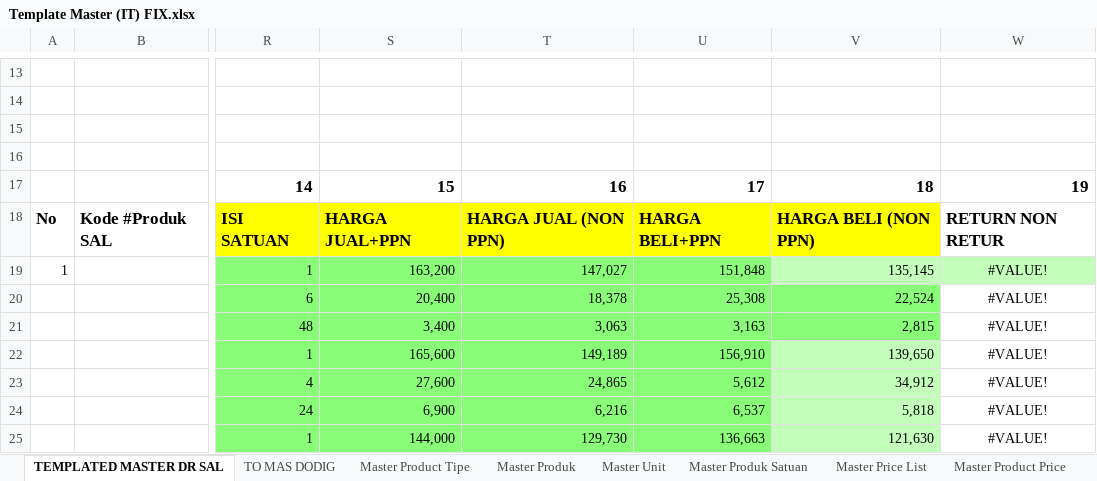
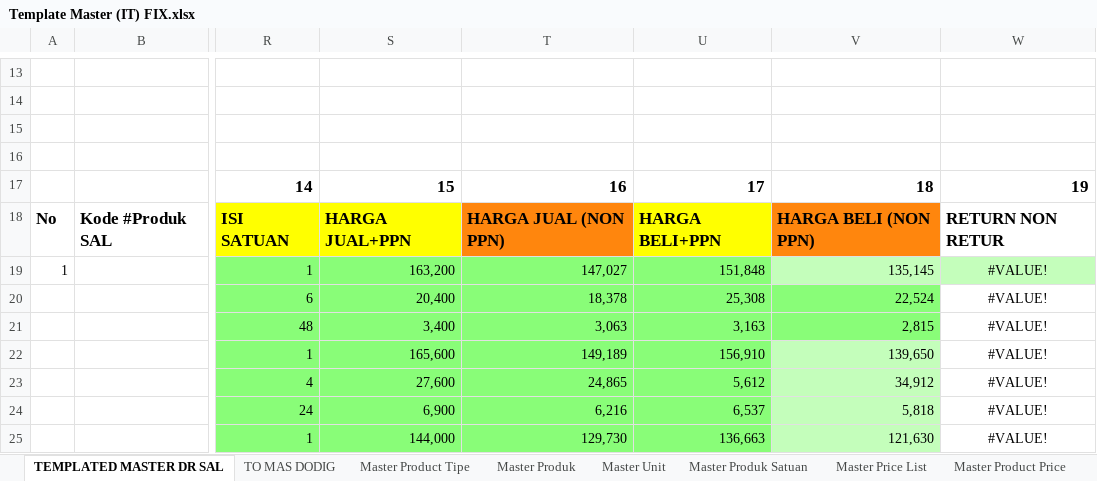
Before and after one commit to dodik474762/pos-apps, an Excel workbook: dokumen/Template Master (IT) FIX.xlsx, sheet TEMPLATED MASTER DR SAL, drawn as a sheet; only a part is shown, gaps mark what is left out; values as stored, in another font and other column widths than the file's, no borders; charts and pictures not drawn; the diff names each change by its address in the sheet, - before the commit and + after, or states it on an @@ line.

```diff
--- a/dokumen/Template Master (IT) FIX.xlsx (sheet TEMPLATED MASTER DR SAL)
+++ b/dokumen/Template Master (IT) FIX.xlsx (sheet TEMPLATED MASTER DR SAL)
-T18 fill: #FFFF00
+T18 fill: #FF860D
-V18 fill: #FFFF00
+V18 fill: #FF860D
```
Also changed, not shown: 4 other files.
